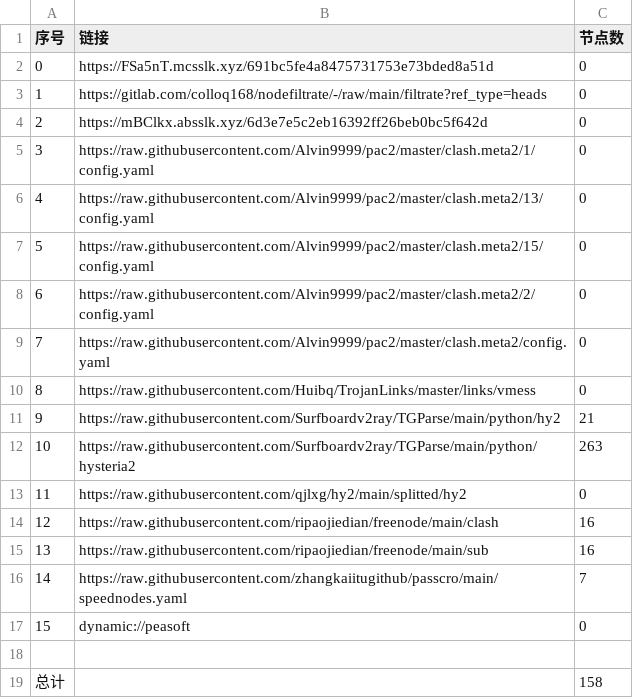
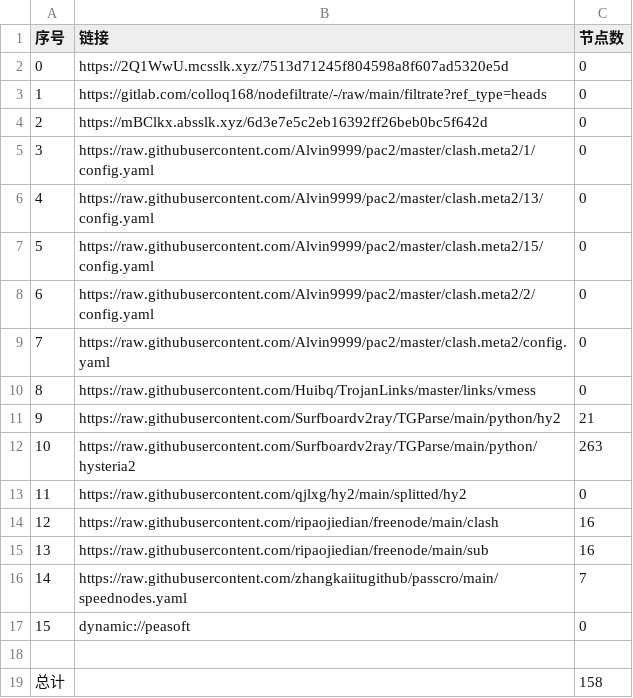
Before and after one commit to x-isd/AutoMergePublicNodes, a CSV file: list_result.csv, drawn as a sheet.

```diff
--- a/list_result.csv
+++ b/list_result.csv
@@ -1,3 +1,3 @@
 序号,链接,节点数
-0,https://FSa5nT.mcsslk.xyz/691bc5fe4a8475731753e73bded8a51d,0
+0,https://2Q1WwU.mcsslk.xyz/7513d71245f804598a8f607ad5320e5d,0
 1,https://gitlab.com/colloq168/nodefiltrate/-/raw/main/filtrate?ref_type=heads,0
```
Also changed, not shown: 3 other files.
